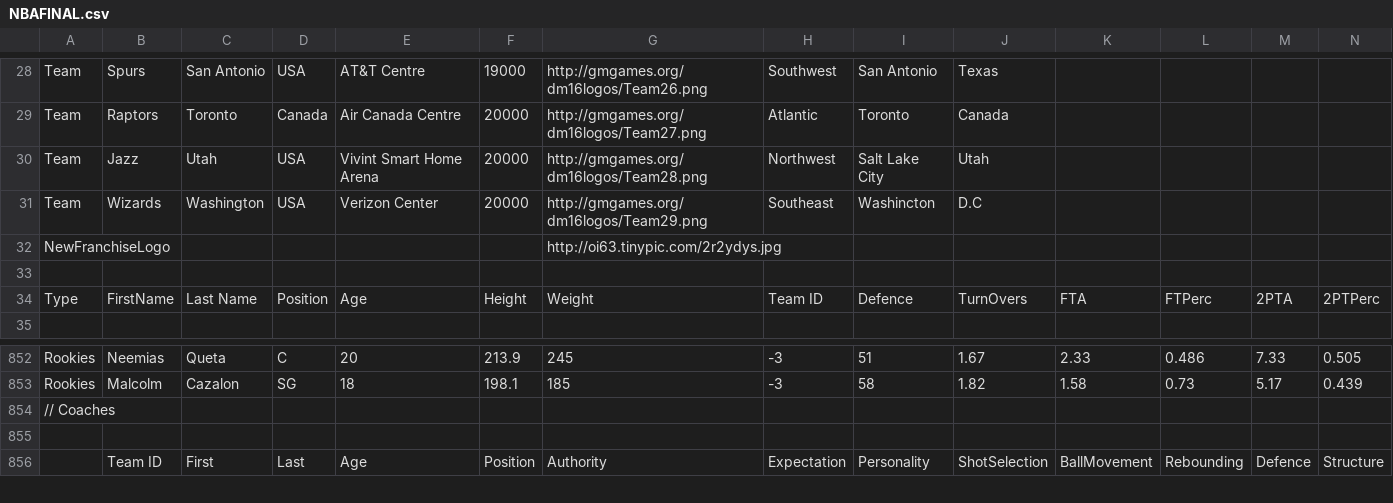
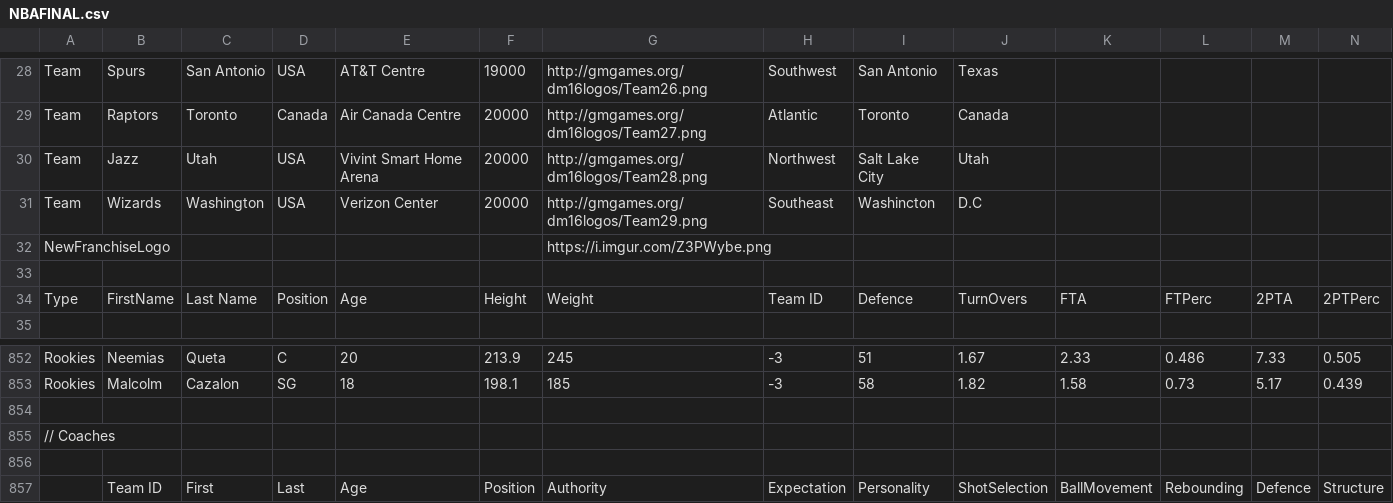
Before and after one commit to YANGUPU/Yangupu, a CSV file: NBAFINAL.csv, drawn as a sheet; only a part is shown, gaps mark what is left out; rows hold the shown columns only; the diff names each change by its address in the sheet, - before the commit and + after, or states it on an @@ line.

Commit message:
Update NBAFINAL.csv

```diff
--- a/NBAFINAL.csv
+++ b/NBAFINAL.csv
-G32: http://oi63.tinypic.com/2r2ydys.jpg
+G32: https://i.imgur.com/Z3PWybe.png
+row 854: (empty)
```
